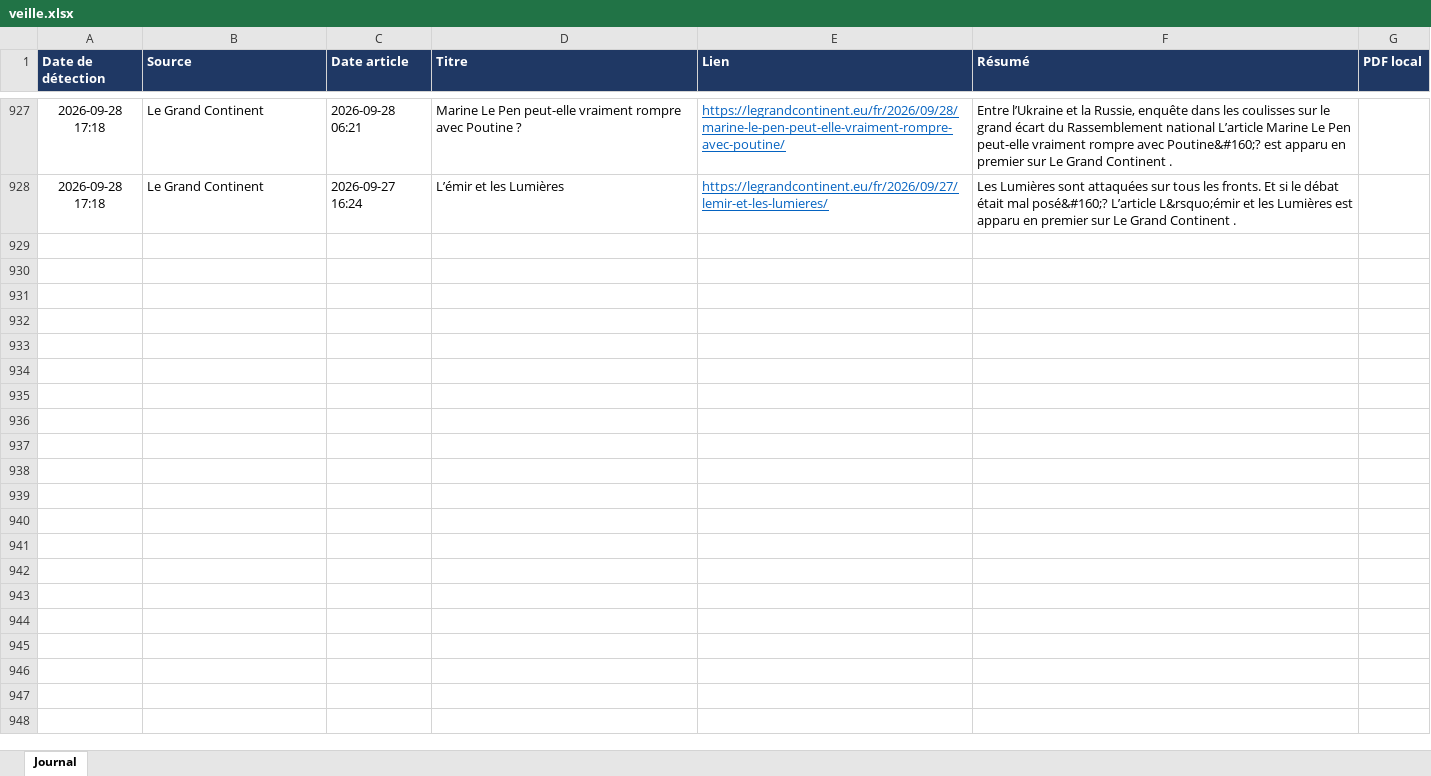
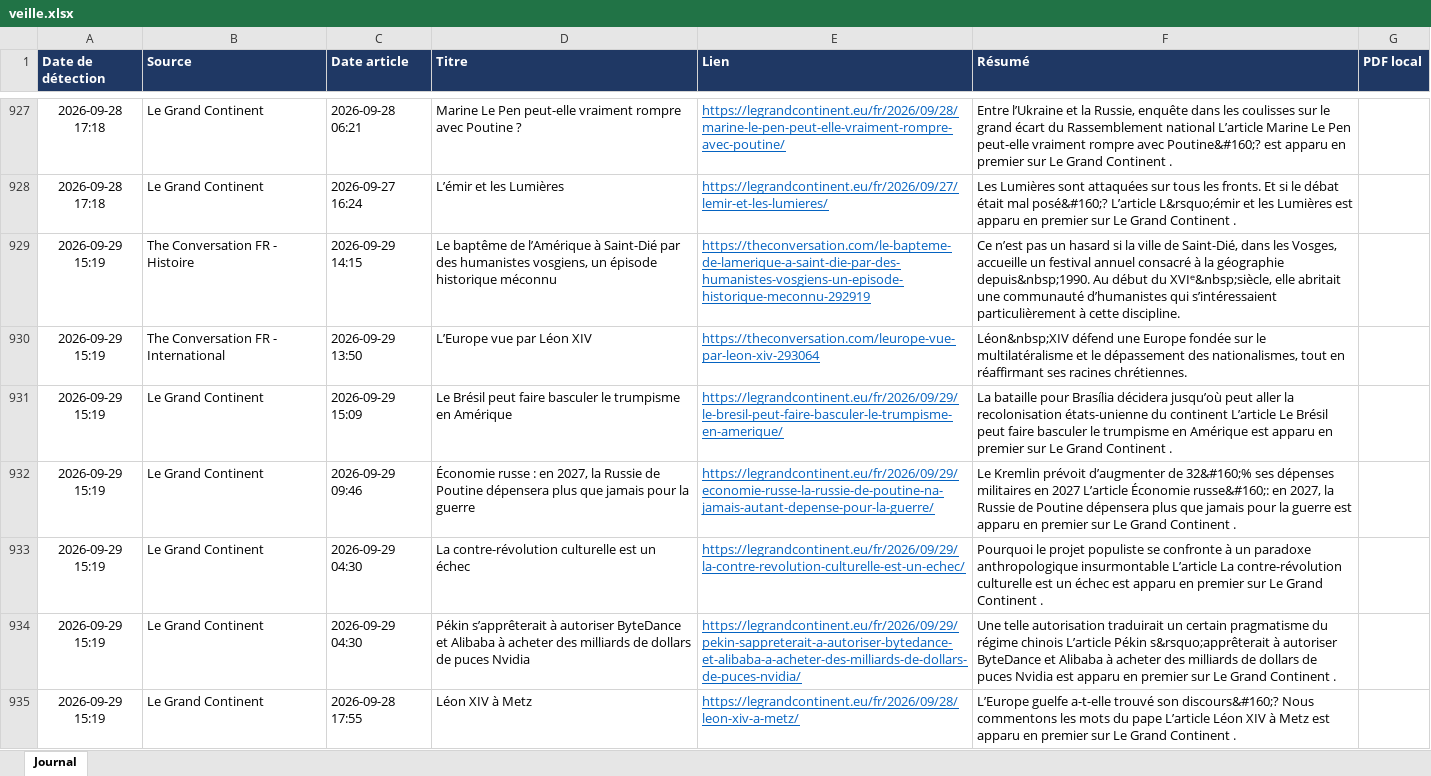
Before and after one commit to LoicSchreiber/Veille-HG-Marion, an Excel workbook: veille.xlsx, sheet Journal, drawn as a sheet; only a part is shown, gaps mark what is left out; values as stored, in another font and other column widths than the file's, no borders; the diff names each change by its address in the sheet, - before the commit and + after, or states it on an @@ line.

```diff
--- a/veille.xlsx (sheet Journal)
+++ b/veille.xlsx (sheet Journal)
+row 929: 2026-09-29 15:19 | The Conversation FR - Histoire | 2026-09-29 14:15 | Le baptême de l’Amérique à Saint-Dié par des humanistes vosgiens, un épisode historique méconnu | https://theconversation.com/le-bapteme-de-lamerique-a-saint-die-par-des-humanistes-vosgiens-un-episode-historique-meconnu-292919 | Ce n’est pas un hasard si la ville de Saint-Dié, dans les Vosges, accueille un festival annuel consacré à la géographie depuis&nbsp;1990. Au début du XVIᵉ&nbsp;siècle, elle abritait une communauté d’humanistes qui s’intéressaient particulièrement à cette discipline.
+row 930: 2026-09-29 15:19 | The Conversation FR - International | 2026-09-29 13:50 | L’Europe vue par Léon XIV | https://theconversation.com/leurope-vue-par-leon-xiv-293064 | Léon&nbsp;XIV défend une Europe fondée sur le multilatéralisme et le dépassement des nationalismes, tout en réaffirmant ses racines chrétiennes.
+row 931: 2026-09-29 15:19 | Le Grand Continent | 2026-09-29 15:09 | Le Brésil peut faire basculer le trumpisme en Amérique | https://legrandcontinent.eu/fr/2026/09/29/le-bresil-peut-faire-basculer-le-trumpisme-en-amerique/ | La bataille pour Brasília décidera jusqu’où peut aller la recolonisation états-unienne du continent L’article Le Brésil peut faire basculer le trumpisme en Amérique est apparu en premier sur Le Grand Continent .
+row 932: 2026-09-29 15:19 | Le Grand Continent | 2026-09-29 09:46 | Économie russe : en 2027, la Russie de Poutine dépensera plus que jamais pour la guerre | https://legrandcontinent.eu/fr/2026/09/29/economie-russe-la-russie-de-poutine-na-jamais-autant-depense-pour-la-guerre/ | Le Kremlin prévoit d’augmenter de 32&#160;% ses dépenses militaires en 2027 L’article Économie russe&#160;: en 2027, la Russie de Poutine dépensera plus que jamais pour la guerre est apparu en premier sur Le Grand Continent .
+row 933: 2026-09-29 15:19 | Le Grand Continent | 2026-09-29 04:30 | La contre-révolution culturelle est un échec | https://legrandcontinent.eu/fr/2026/09/29/la-contre-revolution-culturelle-est-un-echec/ | Pourquoi le projet populiste se confronte à un paradoxe anthropologique insurmontable L’article La contre-révolution culturelle est un échec est apparu en premier sur Le Grand Continent .
+row 934: 2026-09-29 15:19 | Le Grand Continent | 2026-09-29 04:30 | Pékin s’apprêterait à autoriser ByteDance et Alibaba à acheter des milliards de dollars de puces Nvidia | https://legrandcontinent.eu/fr/2026/09/29/pekin-sappreterait-a-autoriser-bytedance-et-alibaba-a-acheter-des-milliards-de-dollars-de-puces-nvidia/ | Une telle autorisation traduirait un certain pragmatisme du régime chinois L’article Pékin s&rsquo;apprêterait à autoriser ByteDance et Alibaba à acheter des milliards de dollars de puces Nvidia est apparu en premier sur Le Grand Continent .
+row 935: 2026-09-29 15:19 | Le Grand Continent | 2026-09-28 17:55 | Léon XIV à Metz | https://legrandcontinent.eu/fr/2026/09/28/leon-xiv-a-metz/ | L’Europe guelfe a-t-elle trouvé son discours&#160;? Nous commentons les mots du pape L’article Léon XIV à Metz est apparu en premier sur Le Grand Continent .
```
Also changed, not shown: 4 other files.
